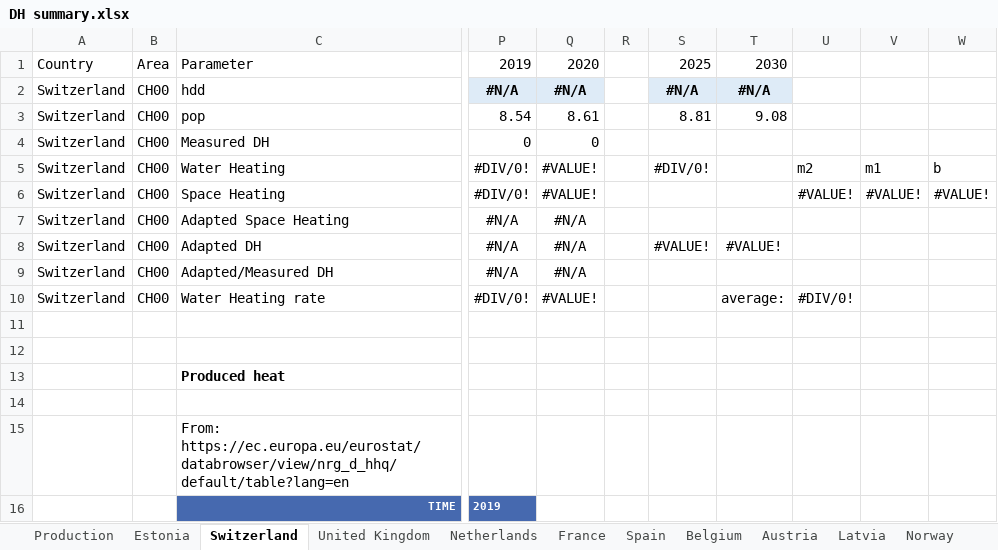
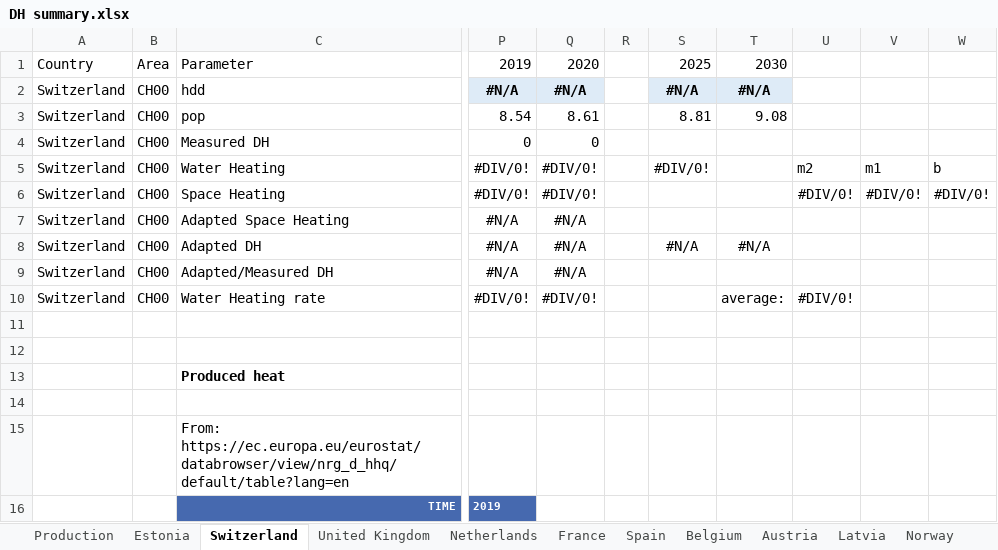
Before and after one commit to vttresearch/north_european_model, an Excel workbook: timeseries/Basic_processing/DH/input/DH summary.xlsx, sheet Switzerland, drawn as a sheet; only a part is shown, gaps mark what is left out; values as stored, in another font and other column widths than the file's, no borders; the diff names each change by its address in the sheet, - before the commit and + after, or states it on an @@ line.

```diff
--- a/timeseries/Basic_processing/DH/input/DH summary.xlsx (sheet Switzerland)
+++ b/timeseries/Basic_processing/DH/input/DH summary.xlsx (sheet Switzerland)
-Q5:Q6: #VALUE!
+Q5:Q6: #DIV/0!
-U6: #VALUE!
+U6: #DIV/0!
-V6: #VALUE!
+V6: #DIV/0!
-W6: #VALUE!
+W6: #DIV/0!
-S8: #VALUE!
+S8: #N/A
-T8: #VALUE!
+T8: #N/A
-Q10: #VALUE!
+Q10: #DIV/0!
```
Also changed, not shown: sheet Production, sheet Germany, sheet Finland, sheet United Kingdom, formulas that keep their value, input/capacity/additional-units-chp.xlsx, input/capacity/additional-units-conventional.xlsx, 2 other files.
